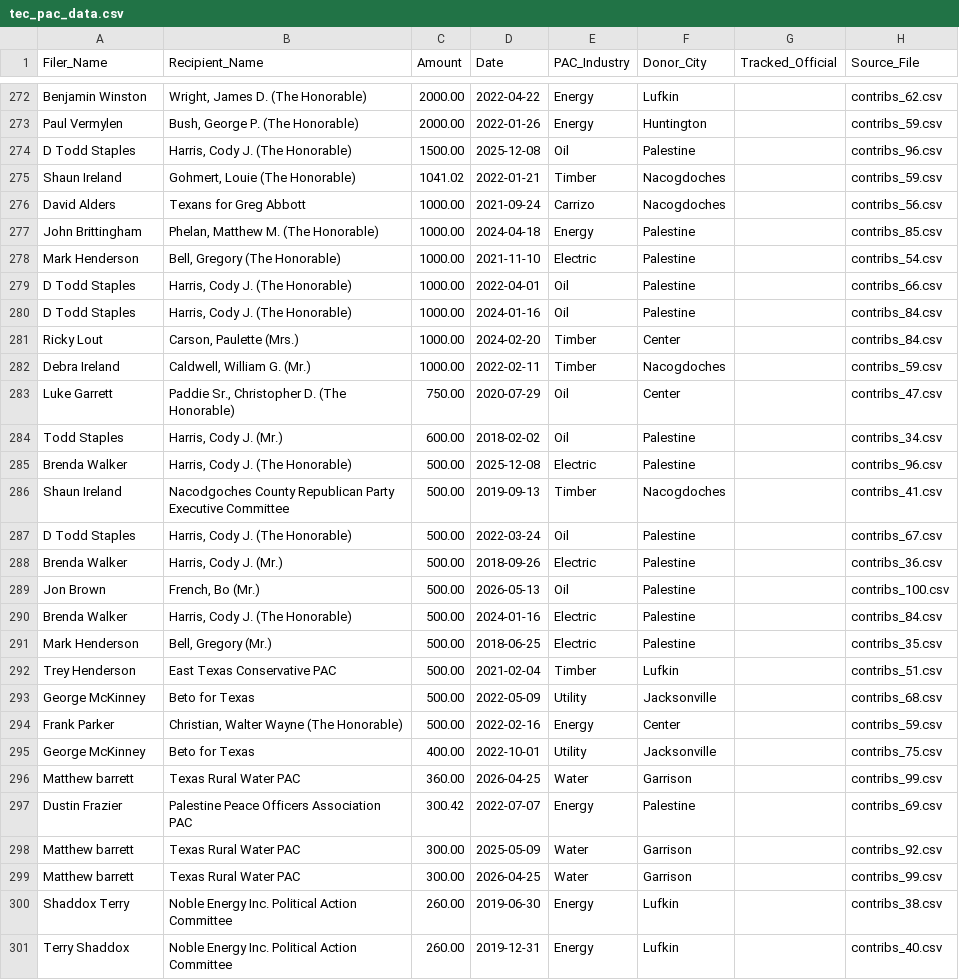
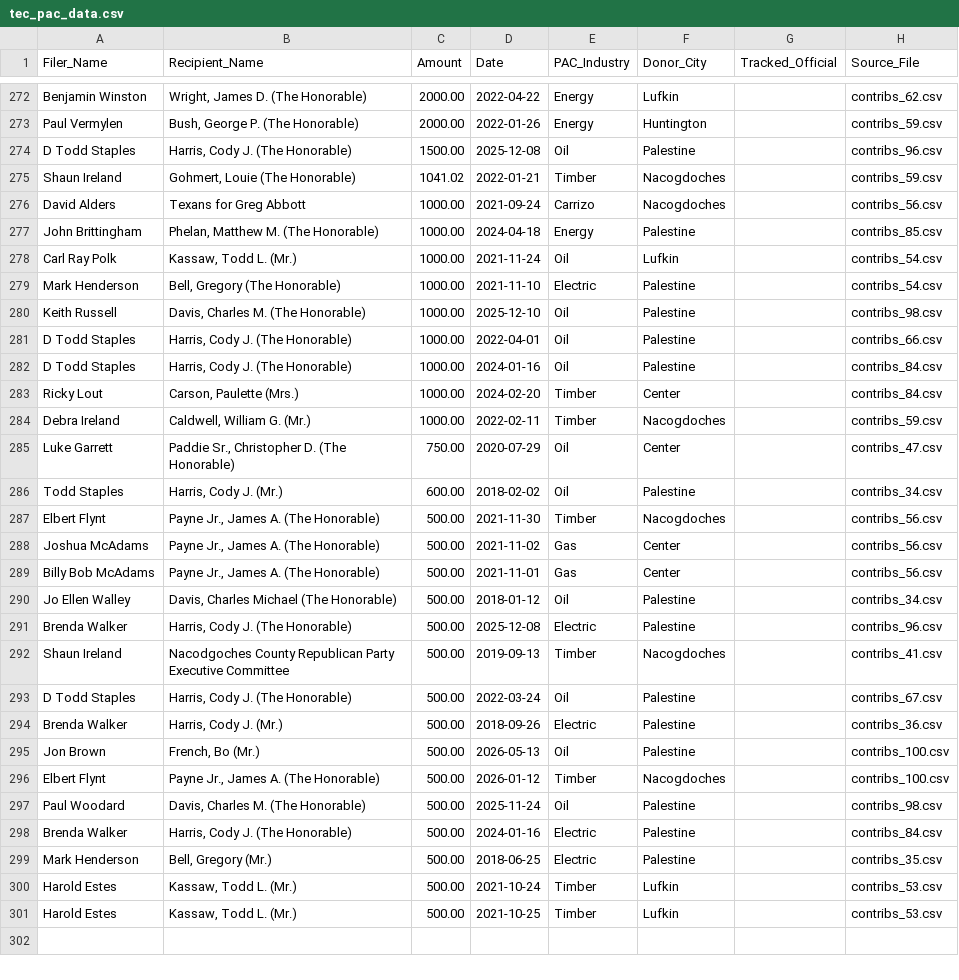
Before and after one commit to Grail-Systems/carrizo_wilcox_aquifer, a CSV file: data-engine/tec_pac_data.csv, drawn as a sheet; only a part is shown, gaps mark what is left out.

Commit message:
Nightly data update 2026-11-06

```diff
--- a/data-engine/tec_pac_data.csv
+++ b/data-engine/tec_pac_data.csv
@@ -277,3 +277,5 @@ David Alders,Texans for Greg Abbott,1000.00,2021-09-24,Carrizo,Nacogdoches,,cont
 John Brittingham,"Phelan, Matthew M. (The Honorable)",1000.00,2024-04-18,Energy,Palestine,,contribs_85.csv
+Carl Ray Polk,"Kassaw, Todd L. (Mr.)",1000.00,2021-11-24,Oil,Lufkin,,contribs_54.csv
 Mark Henderson,"Bell, Gregory (The Honorable)",1000.00,2021-11-10,Electric,Palestine,,contribs_54.csv
+Keith Russell,"Davis, Charles M. (The Honorable)",1000.00,2025-12-10,Oil,Palestine,,contribs_98.csv
 D Todd Staples,"Harris, Cody J. (The Honorable)",1000.00,2022-04-01,Oil,Palestine,,contribs_66.csv
@@ -284,2 +286,6 @@ Luke Garrett,"Paddie Sr., Christopher D. (The Honorable)",750.00,2020-07-29,Oil,
 Todd Staples,"Harris, Cody J. (Mr.)",600.00,2018-02-02,Oil,Palestine,,contribs_34.csv
+Elbert Flynt,"Payne Jr., James A. (The Honorable)",500.00,2021-11-30,Timber,Nacogdoches,,contribs_56.csv
+Joshua McAdams,"Payne Jr., James A. (The Honorable)",500.00,2021-11-02,Gas,Center,,contribs_56.csv
+Billy Bob McAdams,"Payne Jr., James A. (The Honorable)",500.00,2021-11-01,Gas,Center,,contribs_56.csv
+Jo Ellen Walley,"Davis, Charles Michael (The Honorable)",500.00,2018-01-12,Oil,Palestine,,contribs_34.csv
 Brenda Walker,"Harris, Cody J. (The Honorable)",500.00,2025-12-08,Electric,Palestine,,contribs_96.csv
@@ -289,13 +295,7 @@ Brenda Walker,"Harris, Cody J. (Mr.)",500.00,2018-09-26,Electric,Palestine,,cont
 Jon Brown,"French, Bo (Mr.)",500.00,2026-05-13,Oil,Palestine,,contribs_100.csv
+Elbert Flynt,"Payne Jr., James A. (The Honorable)",500.00,2026-01-12,Timber,Nacogdoches,,contribs_100.csv
+Paul Woodard,"Davis, Charles M. (The Honorable)",500.00,2025-11-24,Oil,Palestine,,contribs_98.csv
 Brenda Walker,"Harris, Cody J. (The Honorable)",500.00,2024-01-16,Electric,Palestine,,contribs_84.csv
 Mark Henderson,"Bell, Gregory (Mr.)",500.00,2018-06-25,Electric,Palestine,,contribs_35.csv
-Trey Henderson,East Texas Conservative PAC,500.00,2021-02-04,Timber,Lufkin,,contribs_51.csv
-George McKinney,Beto for Texas,500.00,2022-05-09,Utility,Jacksonville,,contribs_68.csv
-Frank Parker,"Christian, Walter Wayne (The Honorable)",500.00,2022-02-16,Energy,Center,,contribs_59.csv
-George McKinney,Beto for Texas,400.00,2022-10-01,Utility,Jacksonville,,contribs_75.csv
-Matthew barrett,Texas Rural Water PAC,360.00,2026-04-25,Water,Garrison,,contribs_99.csv
-Dustin Frazier,Palestine Peace Officers Association PAC,300.42,2022-07-07,Energy,Palestine,,contribs_69.csv
-Matthew barrett,Texas Rural Water PAC,300.00,2025-05-09,Water,Garrison,,contribs_92.csv
-Matthew barrett,Texas Rural Water PAC,300.00,2026-04-25,Water,Garrison,,contribs_99.csv
-Shaddox Terry,Noble Energy Inc. Political Action Committee,260.00,2019-06-30,Energy,Lufkin,,contribs_38.csv
-Terry Shaddox,Noble Energy Inc. Political Action Committee,260.00,2019-12-31,Energy,Lufkin,,contribs_40.csv
+Harold Estes,"Kassaw, Todd L. (Mr.)",500.00,2021-10-24,Timber,Lufkin,,contribs_53.csv
+Harold Estes,"Kassaw, Todd L. (Mr.)",500.00,2021-10-25,Timber,Lufkin,,contribs_53.csv
```
Also changed, not shown: 7 other files.
